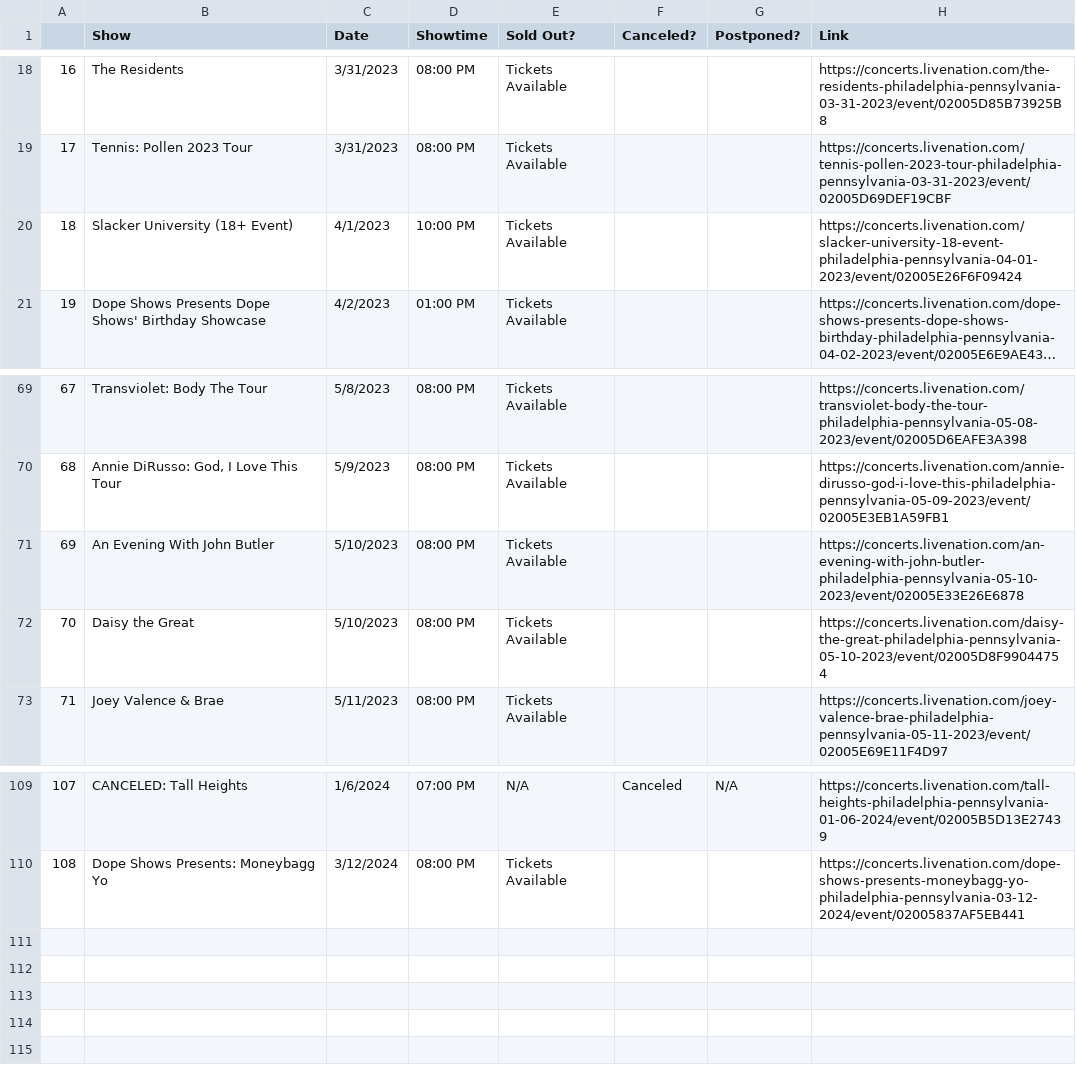
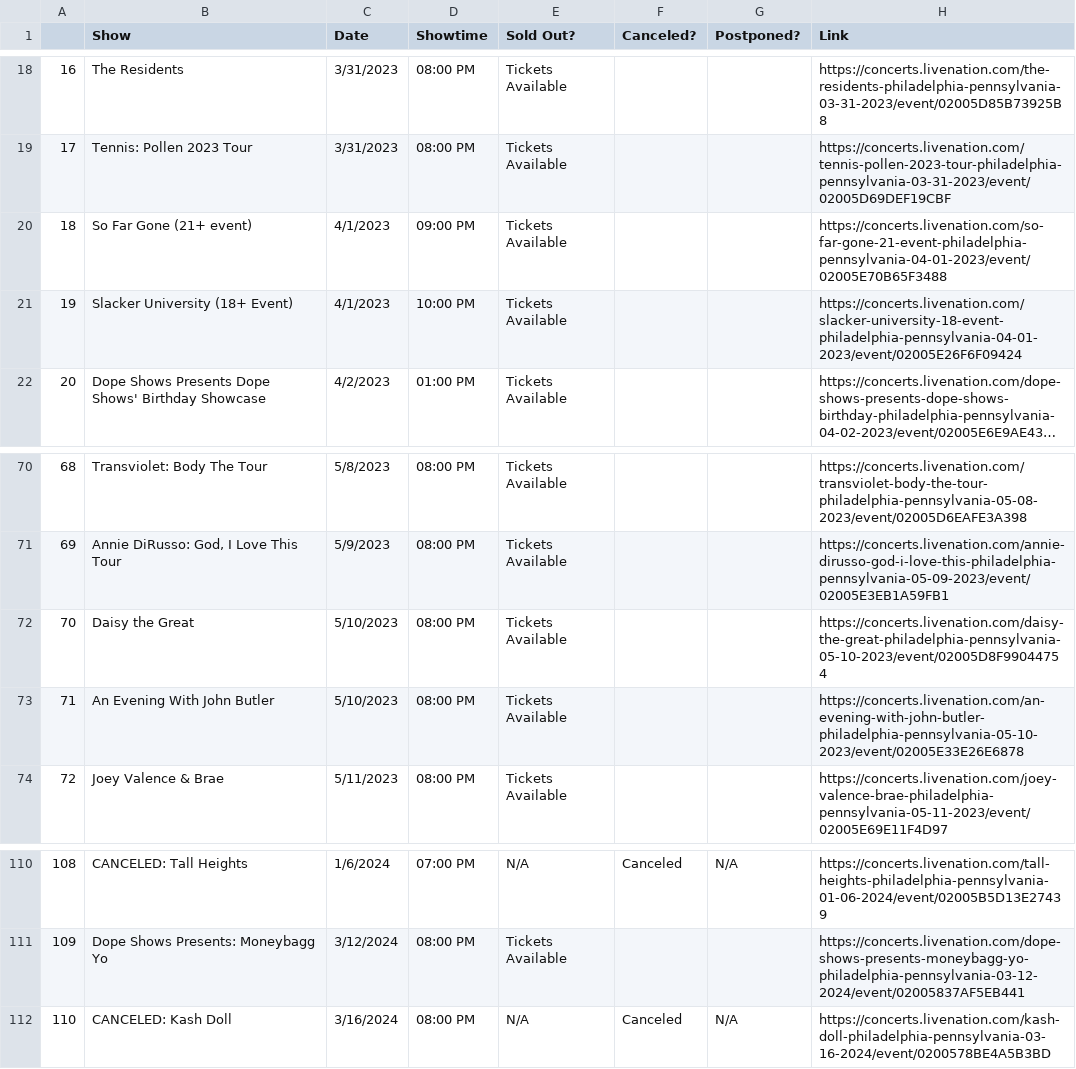
Before and after one commit to amandakreider/Concert-Calendars, a CSV file: csv/fillmore_events.csv, drawn as a sheet; only a part is shown, gaps mark what is left out; long unchanged cells end in …; addresses are those after the commit; the diff names each change by its address in the sheet, - before the commit and + after, or states it on an @@ line.

Commit message:
Update Fillmore calendar

```diff
--- a/csv/fillmore_events.csv
+++ b/csv/fillmore_events.csv
+row 20: 18 | So Far Gone (21+ event) | 4/1/2023 | 09:00 PM | Tickets Available |  |  | https://concerts.livenation.com/so-far-gone-21-event-philadelphia-pennsylvania-04-01-2023/event/02005E70B65F3488
@@ column A renumbered between rows 21 and 111 @@
+row 112: 110 | CANCELED: Kash Doll | 3/16/2024 | 08:00 PM | N/A | Canceled | N/A | https://concerts.livenation.com/kash-doll-philadelphia-pennsylvania-03-16-2024/event/0200578BE4A5B3BD
```
Also changed, not shown: 1 other file.
